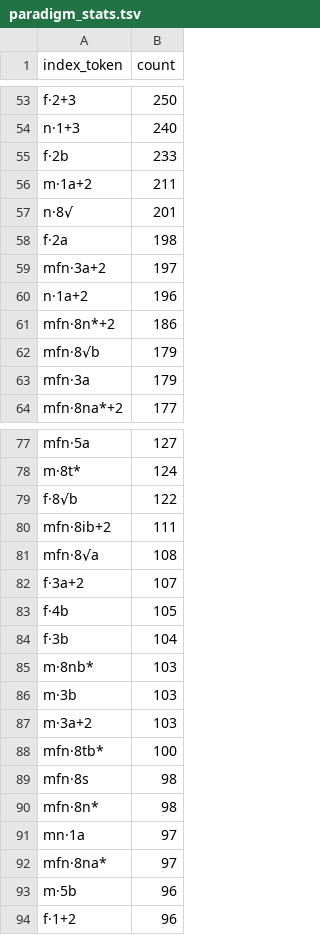
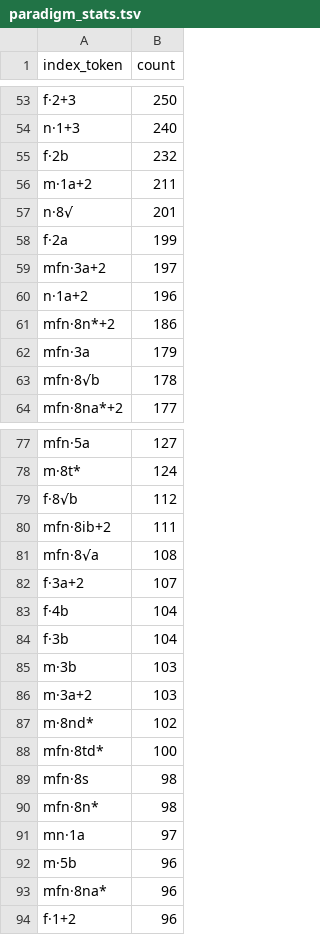
Before and after one commit to gasyoun/SanskritLexicography, a TSV file: RussianTranslation/src/paradigm_stats.tsv, drawn as a sheet; only a part is shown, gaps mark what is left out; the diff covers the shown part only.

Commit message:
feat(zaliznyak): emit full Whitney a-f accent mobility (H2103)
Replace citation-only a/b stress letters with the 19-cell Whitney matrix
(a fixed, b columnar-final, c fully mobile, d weakest-mobile, f lexical)
plus unmarked —. Rebuild headword_index + reverse paradigm tables.

```diff
--- a/RussianTranslation/src/paradigm_stats.tsv
+++ b/RussianTranslation/src/paradigm_stats.tsv
@@ -54,6 +54,6 @@ f·2+3	250
 n·1+3	240
-f·2b	233
+f·2b	232
 m·1a+2	211
 n·8√	201
-f·2a	198
+f·2a	199
 mfn·3a+2	197
@@ -61,4 +61,4 @@ n·1a+2	196
 mfn·8n*+2	186
-mfn·8√b	179
 mfn·3a	179
+mfn·8√b	178
 mfn·8na*+2	177
@@ -78,3 +78,3 @@ mfn·5a	127
 m·8t*	124
-f·8√b	122
+f·8√b	112
 mfn·8ib+2	111
@@ -82,8 +82,8 @@ mfn·8√a	108
 f·3a+2	107
-f·4b	105
+f·4b	104
 f·3b	104
-m·8nb*	103
 m·3b	103
 m·3a+2	103
-mfn·8tb*	100
+m·8nd*	102
+mfn·8td*	100
 mfn·8s	98
@@ -91,4 +91,4 @@ mfn·8n*	98
 mn·1a	97
-mfn·8na*	97
 m·5b	96
+mfn·8na*	96
 f·1+2	96
```
Also changed, not shown: 25 added rows, 14 removed rows and 23 edited cells elsewhere in this file, 6 other files.
